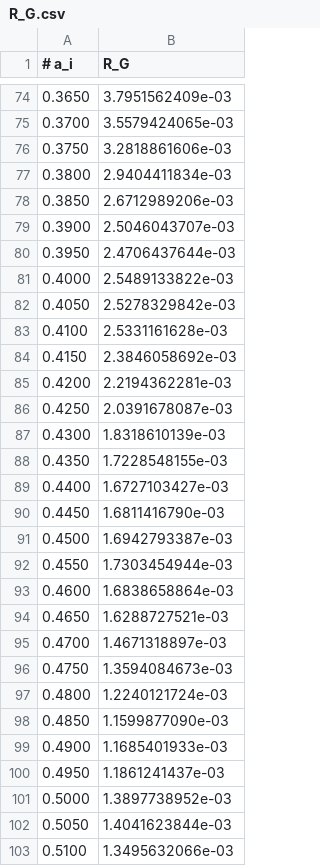
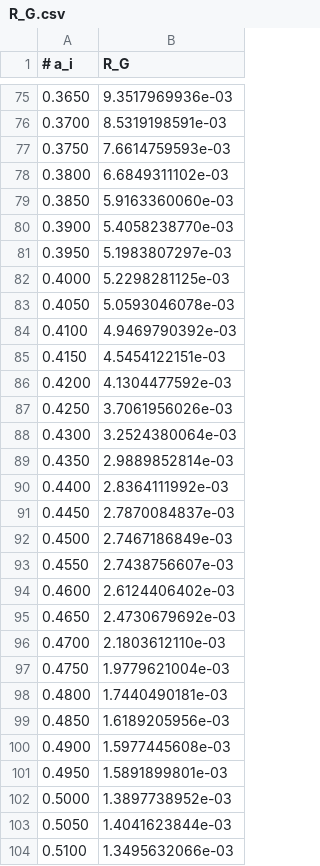
Before and after one commit to felixglae/Fortgeschrittenenpraktikum, a CSV file: V44/R_G.csv, drawn as a sheet; only a part is shown, gaps mark what is left out; the diff covers the shown part only.

```diff
--- a/V44/R_G.csv
+++ b/V44/R_G.csv
@@ -74,28 +75,28 @@
-0.3650,3.7951562409e-03
-0.3700,3.5579424065e-03
-0.3750,3.2818861606e-03
-0.3800,2.9404411834e-03
-0.3850,2.6712989206e-03
-0.3900,2.5046043707e-03
-0.3950,2.4706437644e-03
-0.4000,2.5489133822e-03
-0.4050,2.5278329842e-03
-0.4100,2.5331161628e-03
-0.4150,2.3846058692e-03
-0.4200,2.2194362281e-03
-0.4250,2.0391678087e-03
-0.4300,1.8318610139e-03
-0.4350,1.7228548155e-03
-0.4400,1.6727103427e-03
-0.4450,1.6811416790e-03
-0.4500,1.6942793387e-03
-0.4550,1.7303454944e-03
-0.4600,1.6838658864e-03
-0.4650,1.6288727521e-03
-0.4700,1.4671318897e-03
-0.4750,1.3594084673e-03
-0.4800,1.2240121724e-03
-0.4850,1.1599877090e-03
-0.4900,1.1685401933e-03
-0.4950,1.1861241437e-03
+0.3650,9.3517969936e-03
+0.3700,8.5319198591e-03
+0.3750,7.6614759593e-03
+0.3800,6.6849311102e-03
+0.3850,5.9163360060e-03
+0.3900,5.4058238770e-03
+0.3950,5.1983807297e-03
+0.4000,5.2298281125e-03
+0.4050,5.0593046078e-03
+0.4100,4.9469790392e-03
+0.4150,4.5454122151e-03
+0.4200,4.1304477592e-03
+0.4250,3.7061956026e-03
+0.4300,3.2524380064e-03
+0.4350,2.9889852814e-03
+0.4400,2.8364111992e-03
+0.4450,2.7870084837e-03
+0.4500,2.7467186849e-03
+0.4550,2.7438756607e-03
+0.4600,2.6124406402e-03
+0.4650,2.4730679692e-03
+0.4700,2.1803612110e-03
+0.4750,1.9779621004e-03
+0.4800,1.7440490181e-03
+0.4850,1.6189205956e-03
+0.4900,1.5977445608e-03
+0.4950,1.5891899801e-03
 0.5000,1.3897738952e-03
```
Also changed, not shown: 1 added row and 72 edited cells elsewhere in this file, 21 other files.
